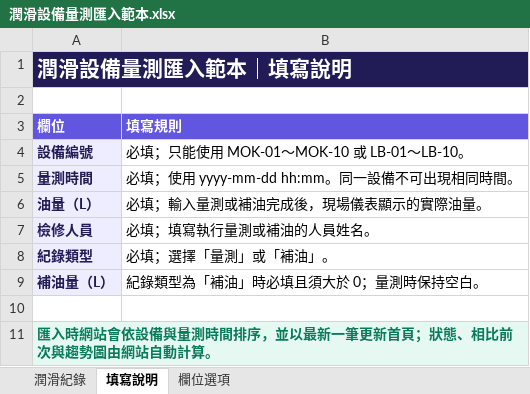
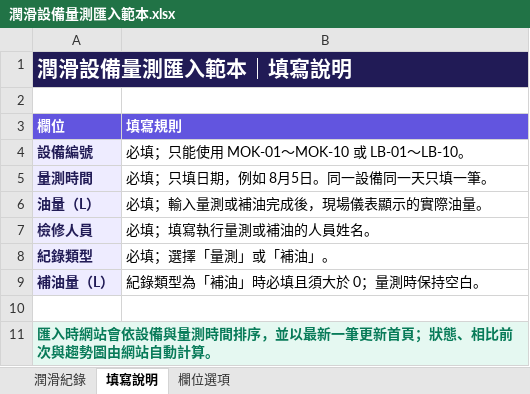
Before and after one commit to forever01260407/MRT, an Excel workbook: public/潤滑設備量測匯入範本.xlsx, sheet 填寫說明, drawn as a sheet; values as stored, in another font and other column widths than the file's, no borders; the diff names each change by its address in the sheet, - before the commit and + after, or states it on an @@ line.

```diff
--- a/public/潤滑設備量測匯入範本.xlsx (sheet 填寫說明)
+++ b/public/潤滑設備量測匯入範本.xlsx (sheet 填寫說明)
-B5 (填寫規則): 必填；使用 yyyy-mm-dd hh:mm。同一設備不可出現相同時間。
+B5 (填寫規則): 必填；只填日期，例如 8月5日。同一設備同一天只填一筆。
```
Also changed, not shown: sheet 潤滑紀錄, 2 other files.
